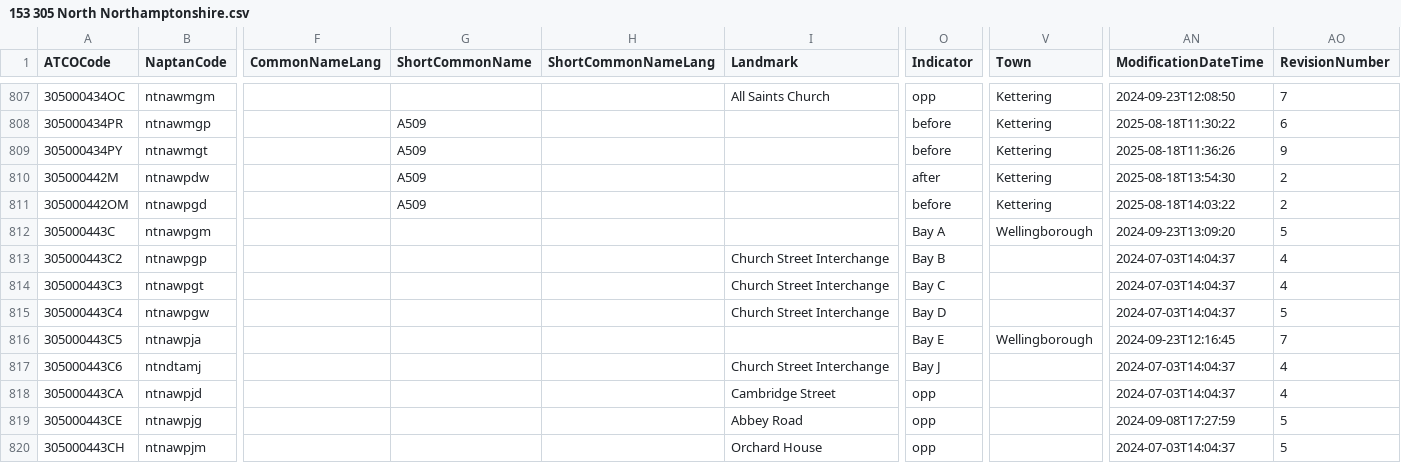
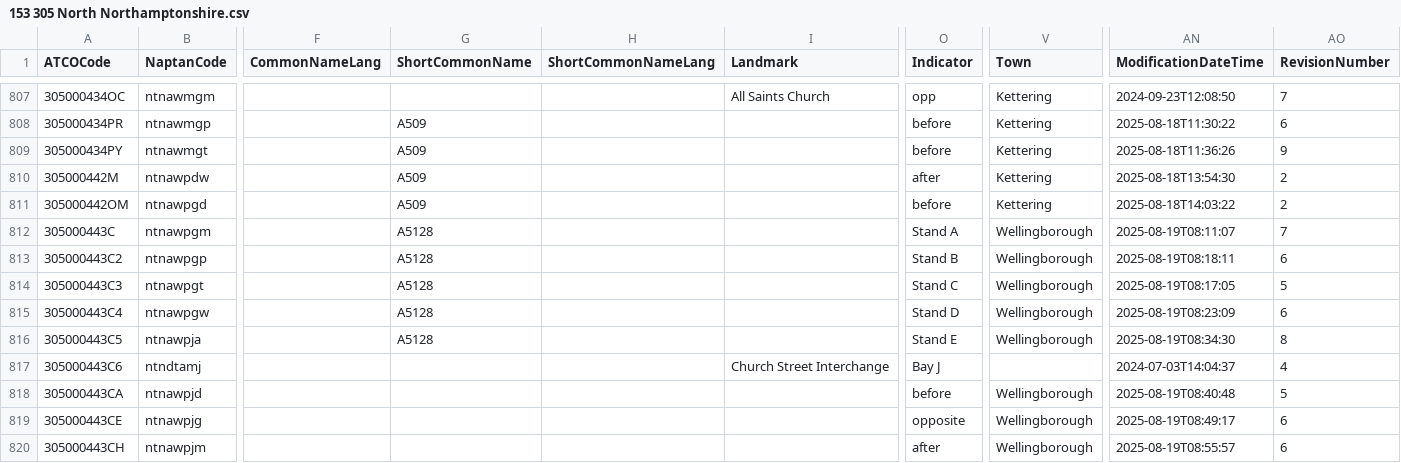
Before and after one commit to bustimes/scrapings, a CSV file: naptan/153 305 North Northamptonshire.csv, drawn as a sheet; only a part is shown, gaps mark what is left out; the diff covers the shown part only; the diff names each change by its address in the sheet, - before the commit and + after, or states it on an @@ line.

```diff
--- a/naptan/153 305 North Northamptonshire.csv
+++ b/naptan/153 305 North Northamptonshire.csv
-G812:G816 (ShortCommonName): (empty)
+G812:G816 (ShortCommonName): A5128
-O812 (Indicator): Bay A
+O812 (Indicator): Stand A
-AN812 (ModificationDateTime): 2024-09-23T13:09:20
+AN812 (ModificationDateTime): 2025-08-19T08:11:07
-AO812 (RevisionNumber): 5
+AO812 (RevisionNumber): 7
-I813:I815 (Landmark): Church Street Interchange
+I813:I815 (Landmark): (empty)
-O813 (Indicator): Bay B
+O813 (Indicator): Stand B
-V813:V815 (Town): (empty)
+V813:V815 (Town): Wellingborough
-AN813 (ModificationDateTime): 2024-07-03T14:04:37
+AN813 (ModificationDateTime): 2025-08-19T08:18:11
-AO813 (RevisionNumber): 4
+AO813 (RevisionNumber): 6
-O814 (Indicator): Bay C
+O814 (Indicator): Stand C
-AN814 (ModificationDateTime): 2024-07-03T14:04:37
+AN814 (ModificationDateTime): 2025-08-19T08:17:05
-AO814 (RevisionNumber): 4
+AO814 (RevisionNumber): 5
-O815 (Indicator): Bay D
+O815 (Indicator): Stand D
-AN815 (ModificationDateTime): 2024-07-03T14:04:37
+AN815 (ModificationDateTime): 2025-08-19T08:23:09
-AO815 (RevisionNumber): 5
+AO815 (RevisionNumber): 6
-O816 (Indicator): Bay E
+O816 (Indicator): Stand E
-AN816 (ModificationDateTime): 2024-09-23T12:16:45
+AN816 (ModificationDateTime): 2025-08-19T08:34:30
-AO816 (RevisionNumber): 7
+AO816 (RevisionNumber): 8
-I818 (Landmark): Cambridge Street
+I818 (Landmark): (empty)
-O818 (Indicator): opp
+O818 (Indicator): before
-V818:V820 (Town): (empty)
+V818:V820 (Town): Wellingborough
-AN818 (ModificationDateTime): 2024-07-03T14:04:37
+AN818 (ModificationDateTime): 2025-08-19T08:40:48
-AO818 (RevisionNumber): 4
+AO818 (RevisionNumber): 5
-I819 (Landmark): Abbey Road
+I819 (Landmark): (empty)
-O819 (Indicator): opp
+O819 (Indicator): opposite
-AN819 (ModificationDateTime): 2024-09-08T17:27:59
+AN819 (ModificationDateTime): 2025-08-19T08:49:17
-AO819:AO820 (RevisionNumber): 5
+AO819:AO820 (RevisionNumber): 6
-I820 (Landmark): Orchard House
+I820 (Landmark): (empty)
-O820 (Indicator): opp
+O820 (Indicator): after
-AN820 (ModificationDateTime): 2024-07-03T14:04:37
+AN820 (ModificationDateTime): 2025-08-19T08:55:57
```
Also changed, not shown: 80 edited cells elsewhere in this file, naptan/022 075 Hartlepool.csv, naptan/055 389 Stoke on Trent.csv, 6 other files.
